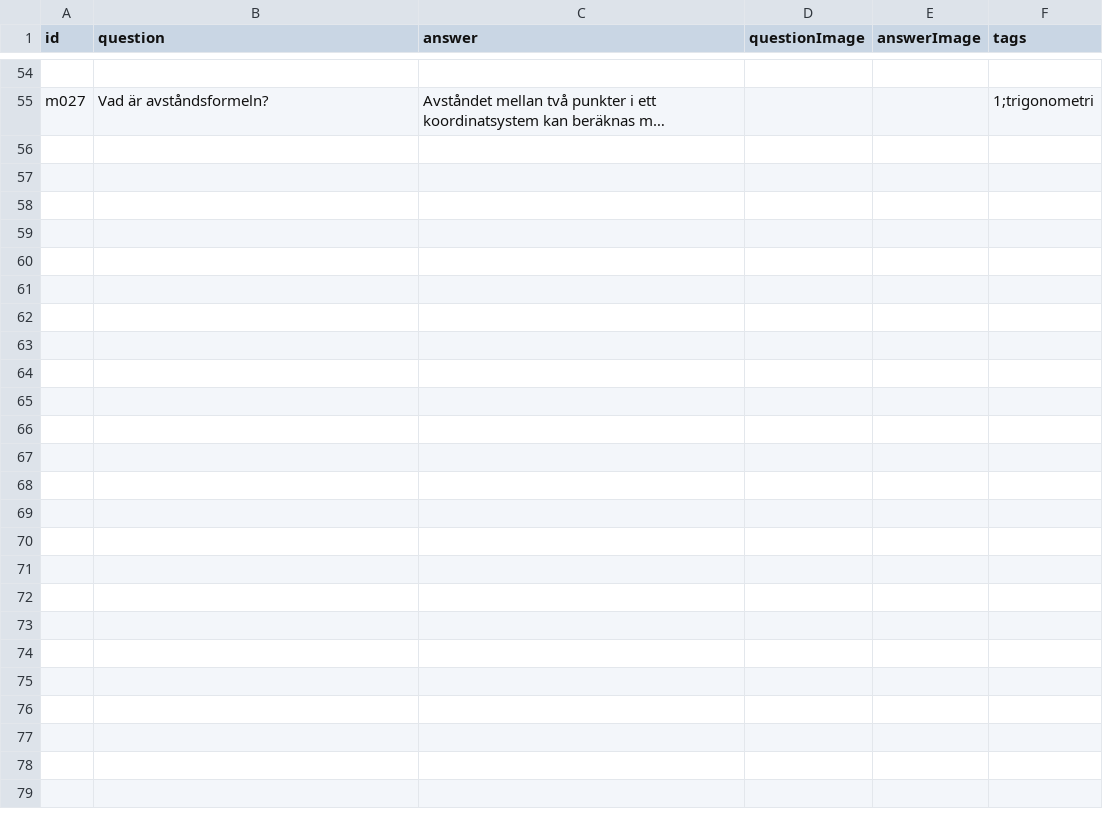
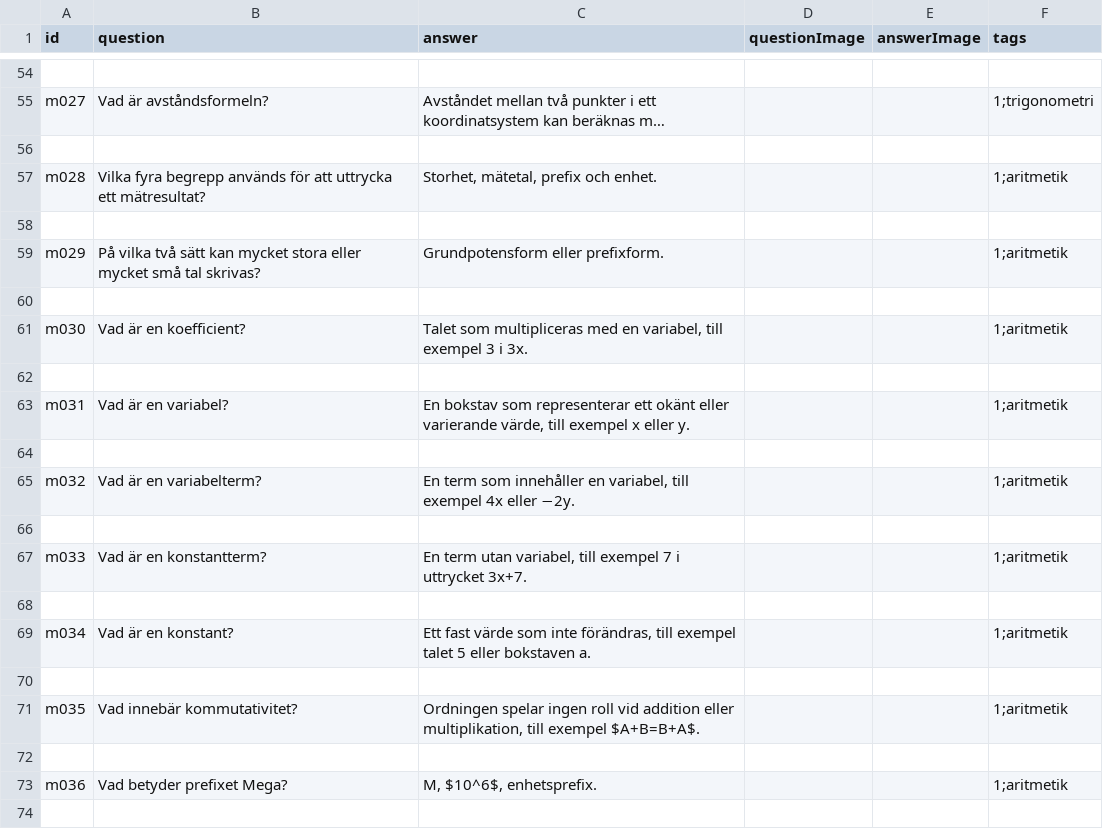
Before and after one commit to aekteacher/aekteacher.github.io, a CSV file: flashcards/csv/matematik.csv, drawn as a sheet; only a part is shown, gaps mark what is left out; long unchanged cells end in …; the diff covers the shown part only; the diff names each change by its address in the sheet, - before the commit and + after, or states it on an @@ line.

Commit message:
Update matematik.csv

```diff
--- a/flashcards/csv/matematik.csv
+++ b/flashcards/csv/matematik.csv
+row 56: (empty)
+row 57: m028 | Vilka fyra begrepp används för att uttrycka ett mätresultat? | Storhet, mätetal, prefix och enhet. |  |  | 1;aritmetik
+row 58: (empty)
+row 59: m029 | På vilka två sätt kan mycket stora eller mycket små tal skrivas? | Grundpotensform eller prefixform. |  |  | 1;aritmetik
+row 60: (empty)
+row 61: m030 | Vad är en koefficient? | Talet som multipliceras med en variabel, till exempel 3 i 3x. |  |  | 1;aritmetik
+row 62: (empty)
+row 63: m031 | Vad är en variabel? | En bokstav som representerar ett okänt eller varierande värde, till exempel x eller y. |  |  | 1;aritmetik
+row 64: (empty)
+row 65: m032 | Vad är en variabelterm? | En term som innehåller en variabel, till exempel 4x eller −2y. |  |  | 1;aritmetik
+row 66: (empty)
+row 67: m033 | Vad är en konstantterm? | En term utan variabel, till exempel 7 i uttrycket 3x+7. |  |  | 1;aritmetik
+row 68: (empty)
+row 69: m034 | Vad är en konstant? | Ett fast värde som inte förändras, till exempel talet 5 eller bokstaven a. |  |  | 1;aritmetik
+row 70: (empty)
+row 71: m035 | Vad innebär kommutativitet? | Ordningen spelar ingen roll vid addition eller multiplikation, till exempel $A+B=B+A$. |  |  | 1;aritmetik
+row 72: (empty)
+row 73: m036 | Vad betyder prefixet Mega? | M, $10^6$, enhetsprefix. |  |  | 1;aritmetik
+row 74: (empty)
```
Also changed, not shown: 37 added rows elsewhere in this file.
